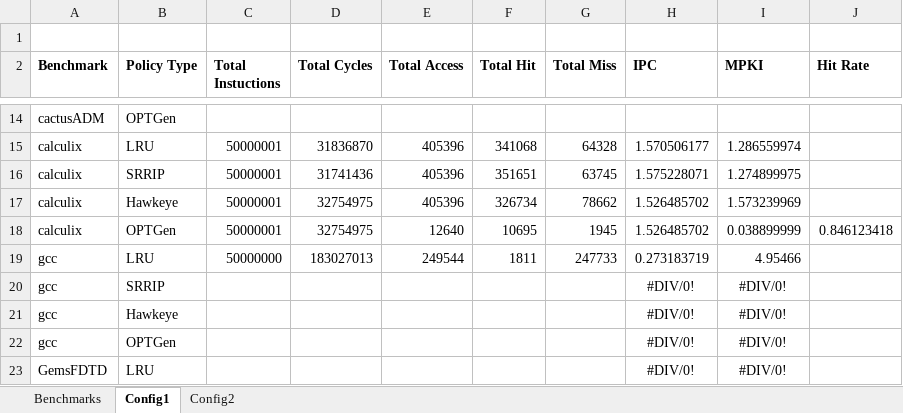
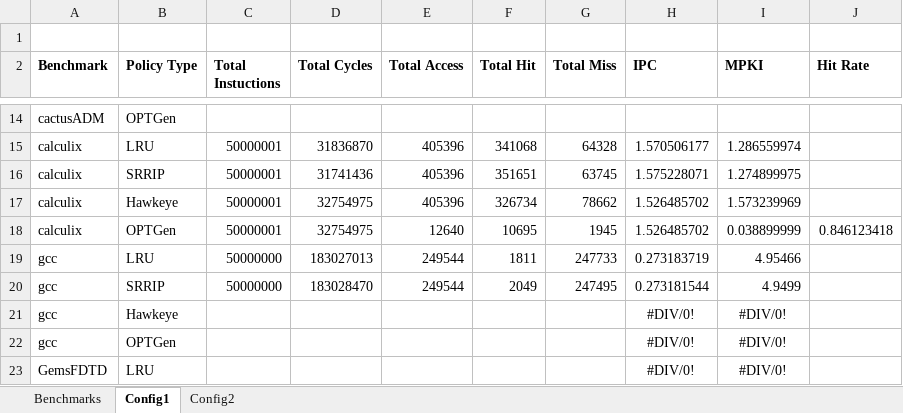
Before and after one commit to hyerania/Belady-Cache-Replacement, an Excel workbook: Reports/Simulation_Results.xlsx, sheet Config1, drawn as a sheet; only a part is shown, gaps mark what is left out; values as stored, in another font and other column widths than the file's, no borders; removed rows and columns are numbered as before the commit, all else as after; the diff names each change by its address in the sheet, - before the commit and + after, or states it on an @@ line.

Commit message:
Added SRRIP results for both configs on gcc benchmark

```diff
--- a/Reports/Simulation_Results.xlsx (sheet Config1)
+++ b/Reports/Simulation_Results.xlsx (sheet Config1)
-row 20: gcc | SRRIP |  |  |  |  |  | #DIV/0! | #DIV/0!
+row 20: gcc | SRRIP | 50000000 | 183028470 | 249544 | 2049 | 247495 | 0.273181544 | 4.9499
```
Also changed, not shown: sheet Config2.
